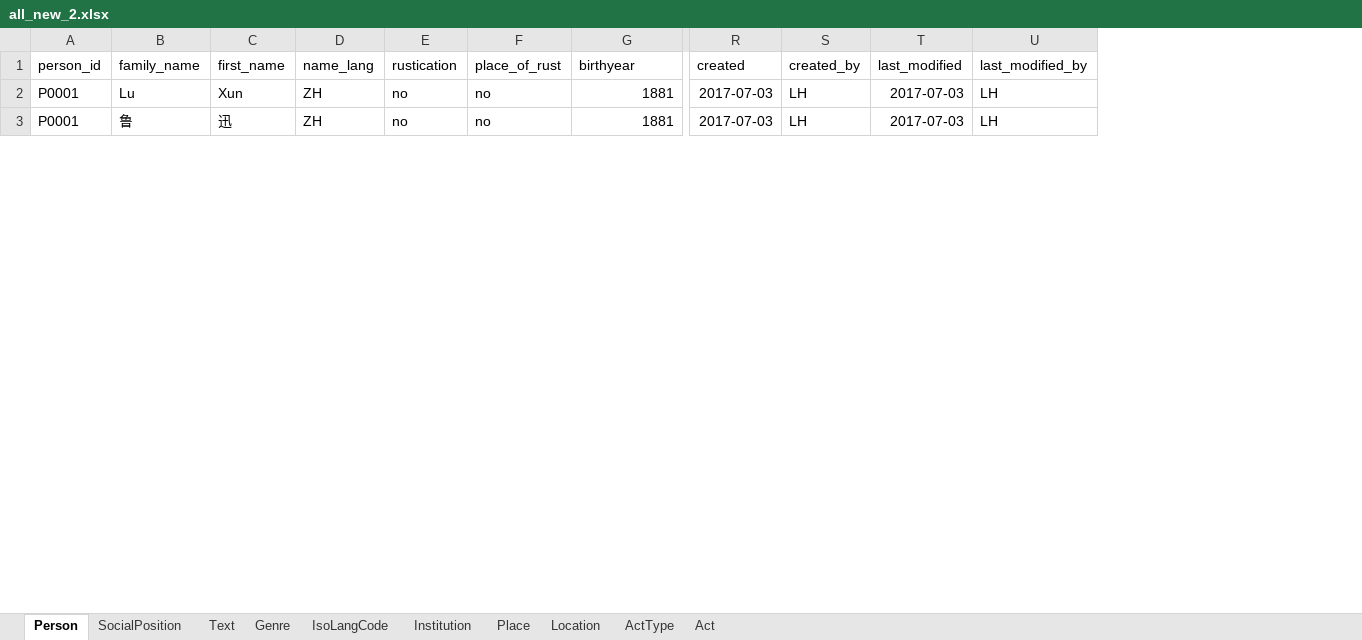
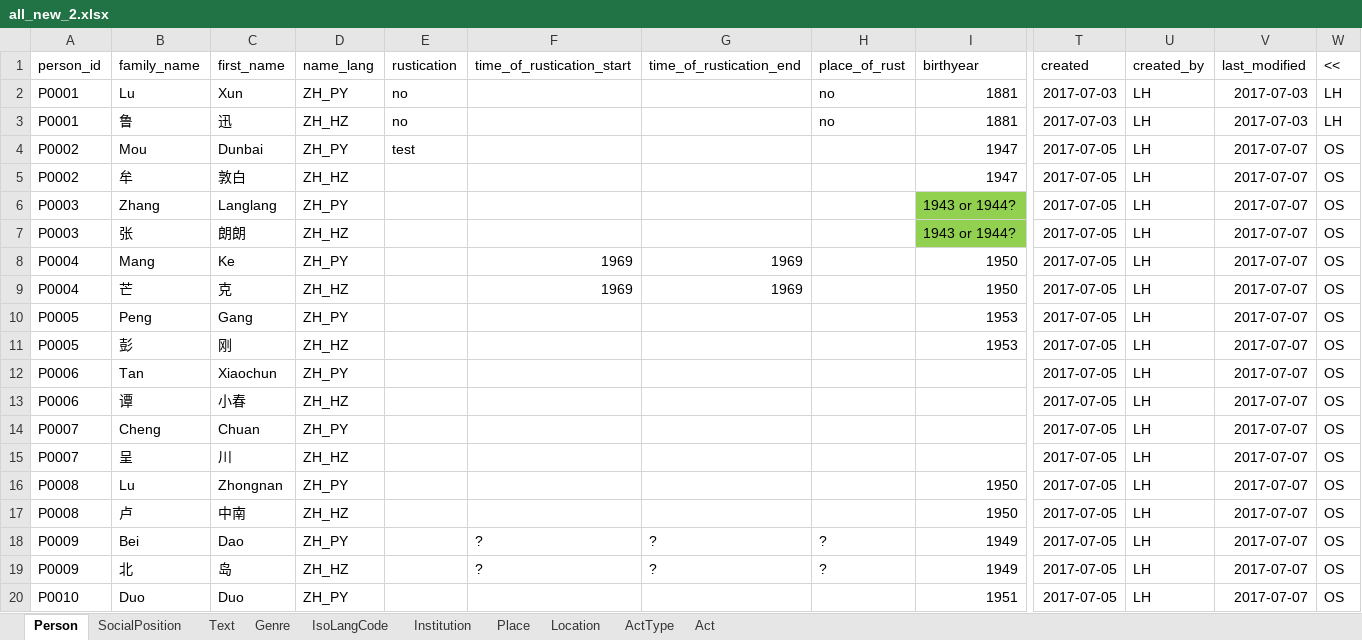
Before and after one commit to readchina/ReadAct, an Excel workbook: SRC/all_new_2.xlsx, sheet Person, drawn as a sheet; only a part is shown, gaps mark what is left out; values as stored, in another font and other column widths than the file's, no borders; removed rows and columns are numbered as before the commit, all else as after; rows hold the shown columns only; the diff covers the shown part only; the diff names each change by its address in the sheet, - before the commit and + after, or states it on an @@ line.

Commit message:
Phantasy 2 (#10)
* modifications to person sheet
* entries doubled
* weiter bei Phantasy3

```diff
--- a/SRC/all_new_2.xlsx (sheet Person)
+++ b/SRC/all_new_2.xlsx (sheet Person)
+column F (time_of_rustication_start), empty
+column G (time_of_rustication_end), empty
-column U (last_modified_by), rows 2-3: LH | LH
+column W (<<), rows 2-3: LH | LH
-D2 (name_lang): ZH
+D2 (name_lang): ZH_PY
-D3 (name_lang): ZH
+D3 (name_lang): ZH_HZ
+row 4: P0002 | Mou | Dunbai | ZH_PY | test |  |  |  | 1947 | 2017-07-05 | LH | 2017-07-07 | OS
+row 5: P0002 | 牟 | 敦白 | ZH_HZ |  |  |  |  | 1947 | 2017-07-05 | LH | 2017-07-07 | OS
+row 6: P0003 | Zhang | Langlang | ZH_PY |  |  |  |  | 1943 or 1944? | 2017-07-05 | LH | 2017-07-07 | OS
+row 7: P0003 | 张 | 朗朗 | ZH_HZ |  |  |  |  | 1943 or 1944? | 2017-07-05 | LH | 2017-07-07 | OS
+row 8: P0004 | Mang | Ke | ZH_PY |  | 1969 | 1969 |  | 1950 | 2017-07-05 | LH | 2017-07-07 | OS
+row 9: P0004 | 芒 | 克 | ZH_HZ |  | 1969 | 1969 |  | 1950 | 2017-07-05 | LH | 2017-07-07 | OS
+row 10: P0005 | Peng | Gang | ZH_PY |  |  |  |  | 1953 | 2017-07-05 | LH | 2017-07-07 | OS
+row 11: P0005 | 彭 | 刚 | ZH_HZ |  |  |  |  | 1953 | 2017-07-05 | LH | 2017-07-07 | OS
+row 12: P0006 | Tan | Xiaochun | ZH_PY |  |  |  |  |  | 2017-07-05 | LH | 2017-07-07 | OS
+row 13: P0006 | 谭 | 小春 | ZH_HZ |  |  |  |  |  | 2017-07-05 | LH | 2017-07-07 | OS
+row 14: P0007 | Cheng | Chuan | ZH_PY |  |  |  |  |  | 2017-07-05 | LH | 2017-07-07 | OS
+row 15: P0007 | 呈 | 川 | ZH_HZ |  |  |  |  |  | 2017-07-05 | LH | 2017-07-07 | OS
+row 16: P0008 | Lu | Zhongnan | ZH_PY |  |  |  |  | 1950 | 2017-07-05 | LH | 2017-07-07 | OS
+row 17: P0008 | 卢 | 中南 | ZH_HZ |  |  |  |  | 1950 | 2017-07-05 | LH | 2017-07-07 | OS
+row 18: P0009 | Bei | Dao | ZH_PY |  | ? | ? | ? | 1949 | 2017-07-05 | LH | 2017-07-07 | OS
+row 19: P0009 | 北 | 岛 | ZH_HZ |  | ? | ? | ? | 1949 | 2017-07-05 | LH | 2017-07-07 | OS
+row 20: P0010 | Duo | Duo | ZH_PY |  |  |  |  | 1951 | 2017-07-05 | LH | 2017-07-07 | OS
```
Also changed, not shown: 130 added rows, 8 edited cells and cell formats elsewhere in this sheet.
